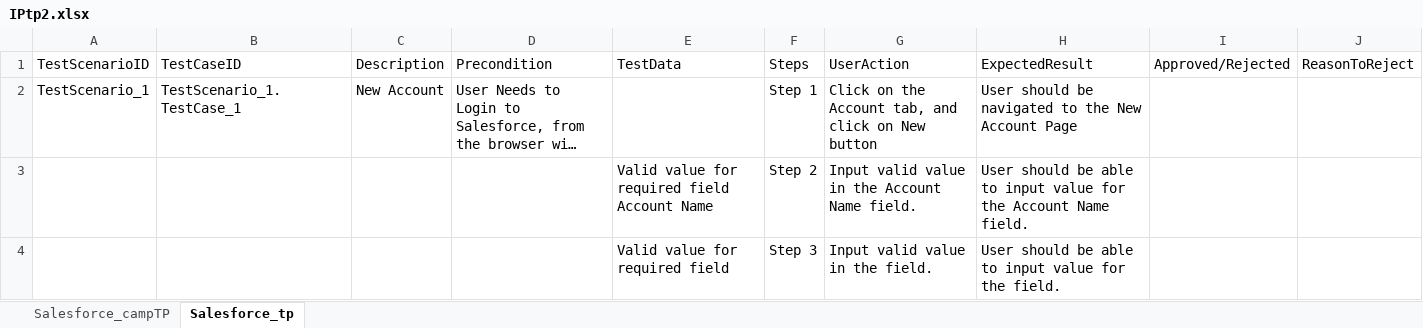
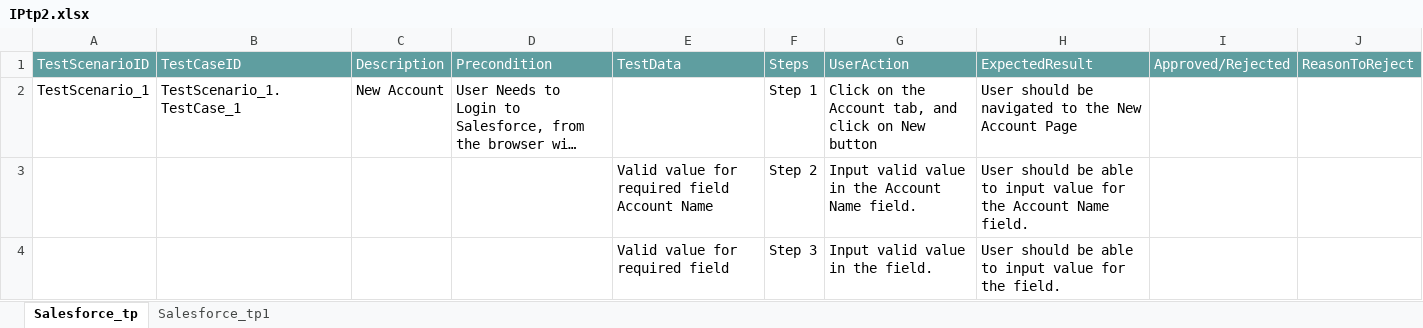
Before and after one commit to ShaikMohamedIrfan/SNAP5, an Excel workbook: IPtp2.xlsx, sheet Salesforce_tp, drawn as a sheet; only a part is shown; long unchanged cells end in …; values as stored, in another font and other column widths than the file's, no borders; table styles not drawn; the diff names each change by its address in the sheet, - before the commit and + after, or states it on an @@ line.

```diff
--- a/IPtp2.xlsx (sheet Salesforce_tp)
+++ b/IPtp2.xlsx (sheet Salesforce_tp)
-sheet tab: Salesforce_campTP
+sheet tab: Salesforce_tp1
@@ A1:J1 fill: none → #5F9EA0, text colour: black → #FFFFFF @@
```
